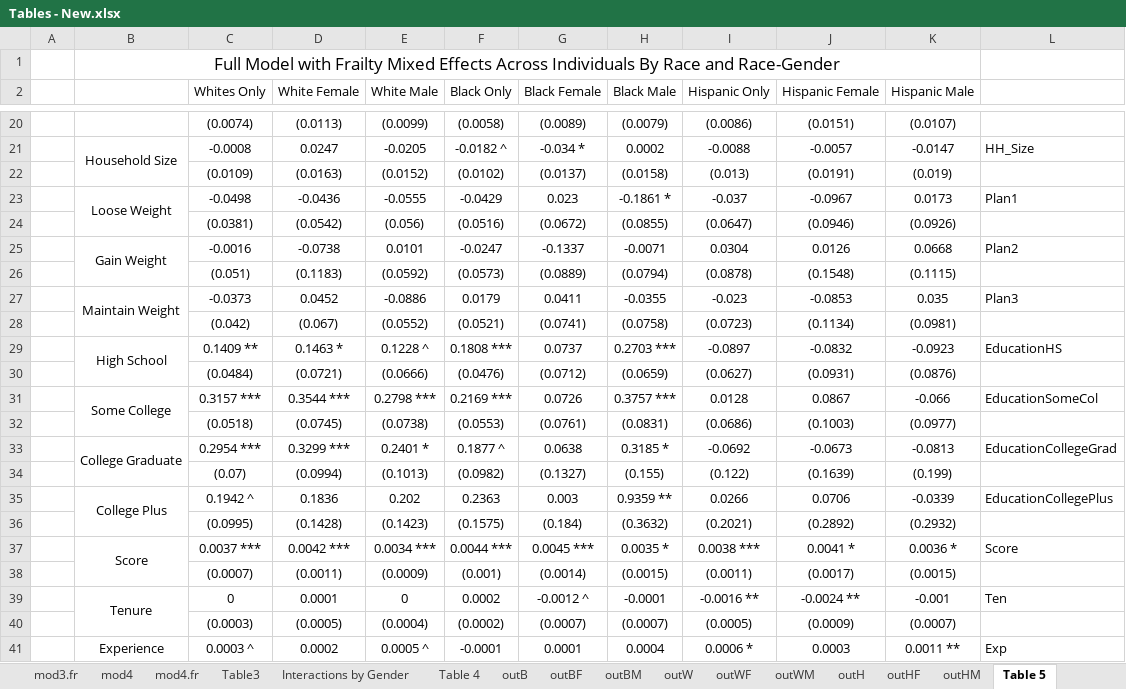
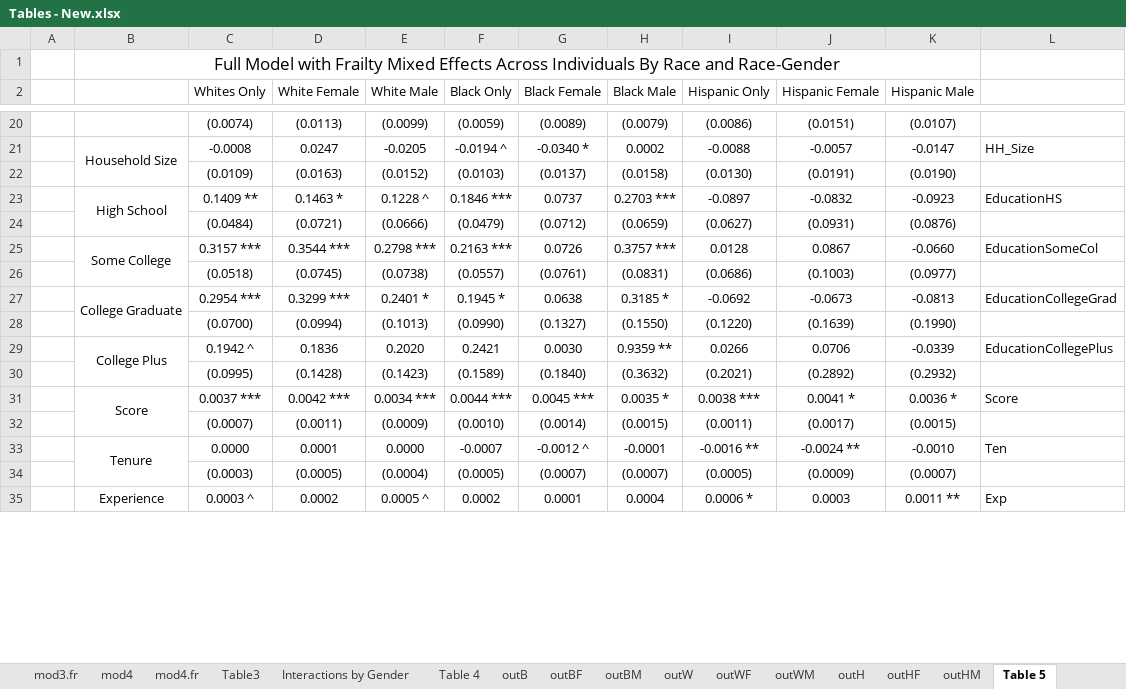
Before and after one commit to jrgroves/Obesity_Redo, an Excel workbook: Analysis/Paper/Tables - New.xlsx, sheet Table 5, drawn as a sheet; only a part is shown, gaps mark what is left out; values as stored, in another font and other column widths than the file's, no borders; removed rows and columns are numbered as before the commit, all else as after; the diff covers the shown part only; the diff names each change by its address in the sheet, - before the commit and + after, or states it on an @@ line.

```diff
--- a/Analysis/Paper/Tables - New.xlsx (sheet Table 5)
+++ b/Analysis/Paper/Tables - New.xlsx (sheet Table 5)
-F20 (Black Only): (0.0058)
+F20 (Black Only): (0.0059)
-F21 (Black Only): -0.0182 ^
+F21 (Black Only): -0.0194 ^
-G21 (Black Female): -0.034 *
+G21 (Black Female): -0.0340 *
-F22 (Black Only): (0.0102)
+F22 (Black Only): (0.0103)
-I22 (Hispanic Only): (0.013)
+I22 (Hispanic Only): (0.0130)
-K22 (Hispanic Male): (0.019)
+K22 (Hispanic Male): (0.0190)
-row 23:  | Loose Weight | -0.0498 | -0.0436 | -0.0555 | -0.0429 | 0.023 | -0.1861 * | -0.037 | -0.0967 | 0.0173 | Plan1
-row 24:  |  | (0.0381) | (0.0542) | (0.056) | (0.0516) | (0.0672) | (0.0855) | (0.0647) | (0.0946) | (0.0926)
-row 25:  | Gain Weight | -0.0016 | -0.0738 | 0.0101 | -0.0247 | -0.1337 | -0.0071 | 0.0304 | 0.0126 | 0.0668 | Plan2
-row 26:  |  | (0.051) | (0.1183) | (0.0592) | (0.0573) | (0.0889) | (0.0794) | (0.0878) | (0.1548) | (0.1115)
-row 27:  | Maintain Weight | -0.0373 | 0.0452 | -0.0886 | 0.0179 | 0.0411 | -0.0355 | -0.023 | -0.0853 | 0.035 | Plan3
-row 28:  |  | (0.042) | (0.067) | (0.0552) | (0.0521) | (0.0741) | (0.0758) | (0.0723) | (0.1134) | (0.0981)
-F23 (Black Only): 0.1808 ***
+F23 (Black Only): 0.1846 ***
-F24 (Black Only): (0.0476)
+F24 (Black Only): (0.0479)
-F25 (Black Only): 0.2169 ***
+F25 (Black Only): 0.2163 ***
-K25 (Hispanic Male): -0.066
+K25 (Hispanic Male): -0.0660
-F26 (Black Only): (0.0553)
+F26 (Black Only): (0.0557)
-F27 (Black Only): 0.1877 ^
+F27 (Black Only): 0.1945 *
-row 34:  |  | (0.07) | (0.0994) | (0.1013) | (0.0982) | (0.1327) | (0.155) | (0.122) | (0.1639) | (0.199)
+row 28:  |  | (0.0700) | (0.0994) | (0.1013) | (0.0990) | (0.1327) | (0.1550) | (0.1220) | (0.1639) | (0.1990)
-E29 (White Male): 0.202
+E29 (White Male): 0.2020
-F29 (Black Only): 0.2363
+F29 (Black Only): 0.2421
-G29 (Black Female): 0.003
+G29 (Black Female): 0.0030
-F30 (Black Only): (0.1575)
+F30 (Black Only): (0.1589)
-G30 (Black Female): (0.184)
+G30 (Black Female): (0.1840)
-F32 (Black Only): (0.001)
+F32 (Black Only): (0.0010)
-C33 (Whites Only): 0
+C33 (Whites Only): 0.0000
-E33 (White Male): 0
+E33 (White Male): 0.0000
-F33 (Black Only): 0.0002
+F33 (Black Only): -0.0007
-K33 (Hispanic Male): -0.001
+K33 (Hispanic Male): -0.0010
-F34 (Black Only): (0.0002)
+F34 (Black Only): (0.0005)
-F35 (Black Only): -0.0001
+F35 (Black Only): 0.0002
```
Also changed, not shown: 6 added rows and 85 edited cells elsewhere in this sheet, sheet logitme.black, sheet logitme.main, sheet logitme.hispan, sheet logitme.white, sheet Table 7 ME, sheet Interactions by Gender, 12 more sheets, other sheet tabs, formulas that keep their value, 1 other file.
